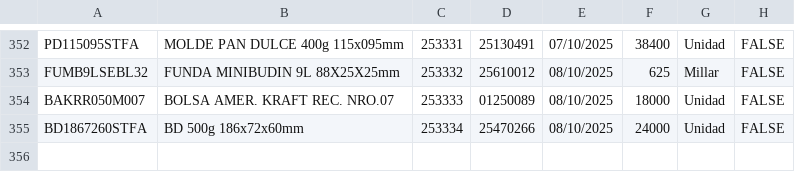
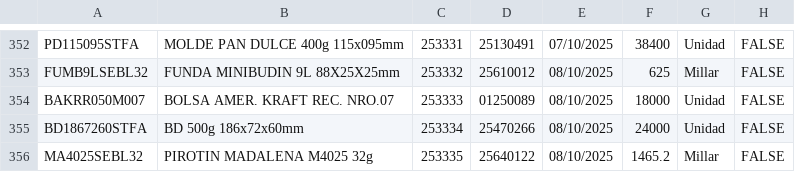
Before and after one commit to gagegfg/Molderil_ListaEmpaque, a CSV file: detallelotes.csv, drawn as a sheet; only a part is shown, gaps mark what is left out.

Commit message:
Añadiendo pallet 253335 al histórico

```diff
--- a/detallelotes.csv
+++ b/detallelotes.csv
@@ -355 +355,2 @@ BAKRR050M007;BOLSA AMER. KRAFT REC. NRO.07;253333;01250089;08/10/2025;18000;Unid
 BD1867260STFA;BD 500g 186x72x60mm;253334;25470266;08/10/2025;24000;Unidad;FALSE;
+MA4025SEBL32;PIROTIN MADALENA M4025 32g;253335;25640122;08/10/2025;1465.2;Millar;FALSE;
```
